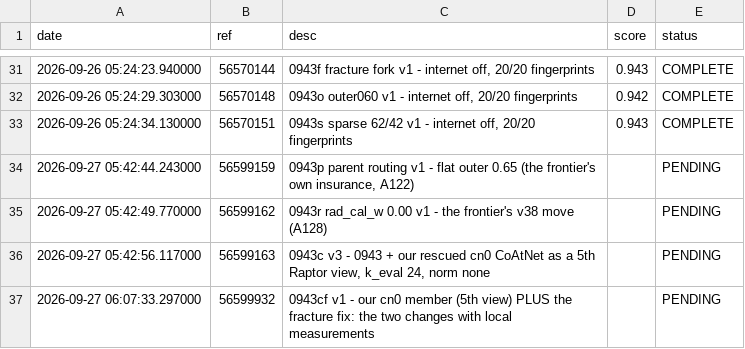
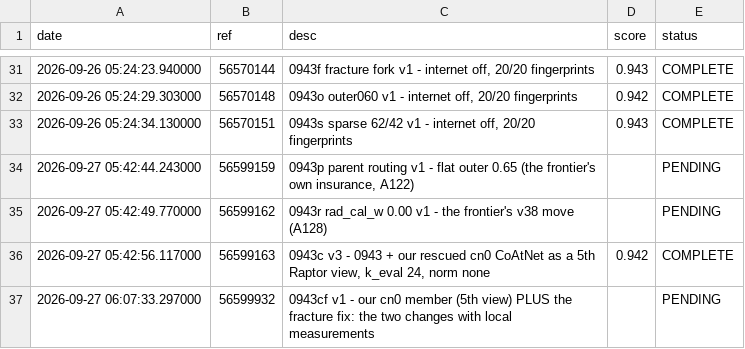
Before and after one commit to ppx16/rsna-knee-record, a CSV file: state/lb_ground_truth.csv, drawn as a sheet; only a part is shown, gaps mark what is left out.

Commit message:
Record the 0943c readout and the corpus-geometry correction (A154 / HANDOFF 211)
0943c came back COMPLETE at 0.942.  Read against the table pre-registered in
FINAL-SELECTION.md: it lands in the 0.941-0.945 'no information' band (not the <=0.940
regression line), and what it actually satisfies is the row that matters -- 'completes
=> keep as a candidate regardless of score'.  Our rescued cn0 member has now been
through the hidden rerun on 1322 studies with five views in the blend and 0 failures,
which retires the largest unmeasurable risk on it (S200).

Explicitly NOT read as 'the member helps': 0.942 vs 0943's 0.943 is 0.001 against
+/-0.008 noise, and two pure-knob arms (0943h, 0943o) also sit at 0.942, so that value
is not a fingerprint of the member.

Also corrects A152/209: the n_slice<=6 cap comes from the smallest corpus group
(Coronal/no-fluid = 6), not from the corpus -- a5_study windows INSIDE each group and
repeats indices when count < n_slice instead of failing.  Measured distinct/total per
group is recorded, which is why only the n_slice=8 rung is built (10 and 12 are
padding-dominated and would measure channel capacity, not density).

Two of my own tooling bugs are recorded too: kernels_status returns an SDK object that
prints like a dict (so .get raised), and its status is an IntEnum that never equals a
string, so the waiter would have run 9 hours and reported TIMEOUT after success.

```diff
--- a/state/lb_ground_truth.csv
+++ b/state/lb_ground_truth.csv
@@ -35,3 +35,3 @@ date,ref,desc,score,status
 2026-09-27 05:42:49.770000,56599162,0943r rad_cal_w 0.00 v1 - the frontier's v38 move (A128),,PENDING
-2026-09-27 05:42:56.117000,56599163,"0943c v3 - 0943 + our rescued cn0 CoAtNet as a 5th Raptor view, k_eval 24, norm none",,PENDING
+2026-09-27 05:42:56.117000,56599163,"0943c v3 - 0943 + our rescued cn0 CoAtNet as a 5th Raptor view, k_eval 24, norm none",0.942,COMPLETE
 2026-09-27 06:07:33.297000,56599932,0943cf v1 - our cn0 member (5th view) PLUS the fracture fix: the two changes with local measurements,,PENDING
```
Also changed, not shown: 4 other files.
